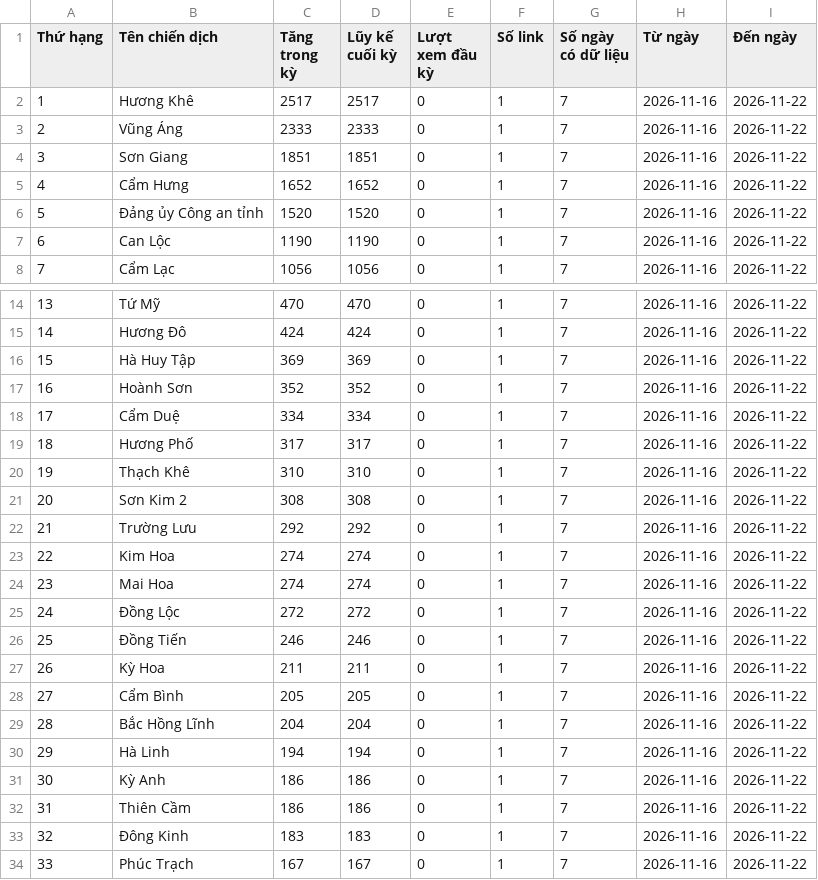
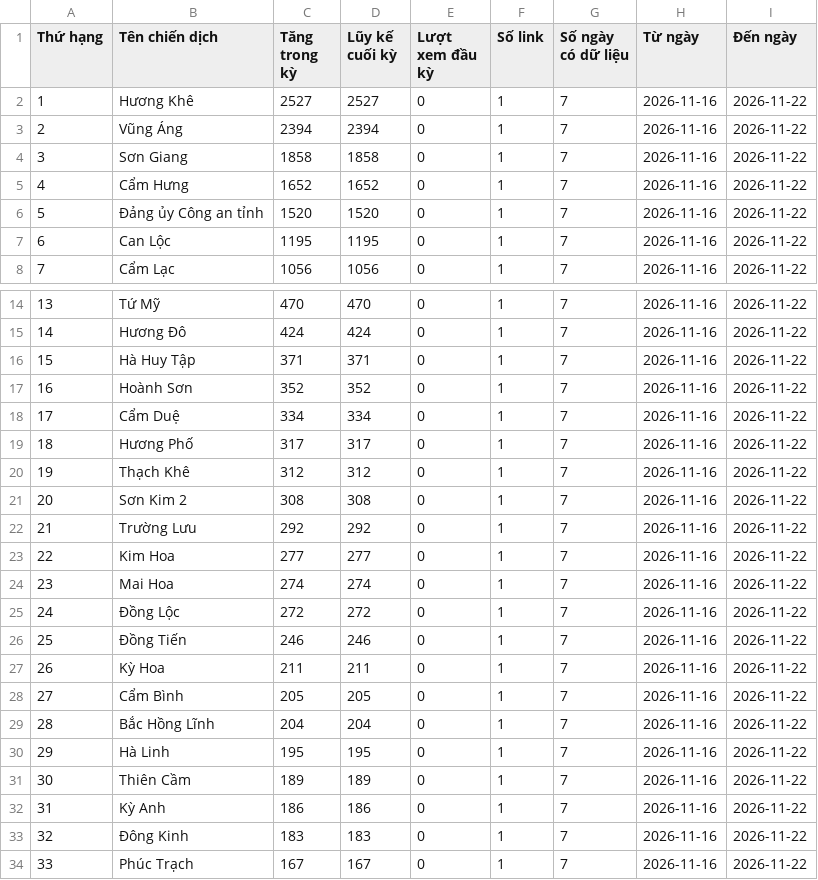
Before and after one commit to phuonglinh-ai/truyenthonghatinh, a CSV file: data.csv, drawn as a sheet; only a part is shown, gaps mark what is left out.

Commit message:
Update data 2026-11-22 12:15

```diff
--- a/data.csv
+++ b/data.csv
@@ -1,8 +1,8 @@
 Thứ hạng,Tên chiến dịch,Tăng trong kỳ,Lũy kế cuối kỳ,Lượt xem đầu kỳ,Số link,Số ngày có dữ liệu,Từ ngày,Đến ngày
-1,Hương Khê,2517,2517,0,1,7,2026-11-16,2026-11-22
-2,Vũng Áng,2333,2333,0,1,7,2026-11-16,2026-11-22
-3,Sơn Giang,1851,1851,0,1,7,2026-11-16,2026-11-22
+1,Hương Khê,2527,2527,0,1,7,2026-11-16,2026-11-22
+2,Vũng Áng,2394,2394,0,1,7,2026-11-16,2026-11-22
+3,Sơn Giang,1858,1858,0,1,7,2026-11-16,2026-11-22
 4,Cẩm Hưng,1652,1652,0,1,7,2026-11-16,2026-11-22
 5,Đảng ủy Công an tỉnh,1520,1520,0,1,7,2026-11-16,2026-11-22
-6,Can Lộc,1190,1190,0,1,7,2026-11-16,2026-11-22
+6,Can Lộc,1195,1195,0,1,7,2026-11-16,2026-11-22
 7,Cẩm Lạc,1056,1056,0,1,7,2026-11-16,2026-11-22
@@ -15,3 +15,3 @@
 14,Hương Đô,424,424,0,1,7,2026-11-16,2026-11-22
-15,Hà Huy Tập,369,369,0,1,7,2026-11-16,2026-11-22
+15,Hà Huy Tập,371,371,0,1,7,2026-11-16,2026-11-22
 16,Hoành Sơn,352,352,0,1,7,2026-11-16,2026-11-22
@@ -19,6 +19,6 @@
 18,Hương Phố,317,317,0,1,7,2026-11-16,2026-11-22
-19,Thạch Khê,310,310,0,1,7,2026-11-16,2026-11-22
+19,Thạch Khê,312,312,0,1,7,2026-11-16,2026-11-22
 20,Sơn Kim 2,308,308,0,1,7,2026-11-16,2026-11-22
 21,Trường Lưu,292,292,0,1,7,2026-11-16,2026-11-22
-22,Kim Hoa,274,274,0,1,7,2026-11-16,2026-11-22
+22,Kim Hoa,277,277,0,1,7,2026-11-16,2026-11-22
 23,Mai Hoa,274,274,0,1,7,2026-11-16,2026-11-22
@@ -29,5 +29,5 @@
 28,Bắc Hồng Lĩnh,204,204,0,1,7,2026-11-16,2026-11-22
-29,Hà Linh,194,194,0,1,7,2026-11-16,2026-11-22
-30,Kỳ Anh,186,186,0,1,7,2026-11-16,2026-11-22
-31,Thiên Cầm,186,186,0,1,7,2026-11-16,2026-11-22
+29,Hà Linh,195,195,0,1,7,2026-11-16,2026-11-22
+30,Thiên Cầm,189,189,0,1,7,2026-11-16,2026-11-22
+31,Kỳ Anh,186,186,0,1,7,2026-11-16,2026-11-22
 32,Đông Kinh,183,183,0,1,7,2026-11-16,2026-11-22
```
